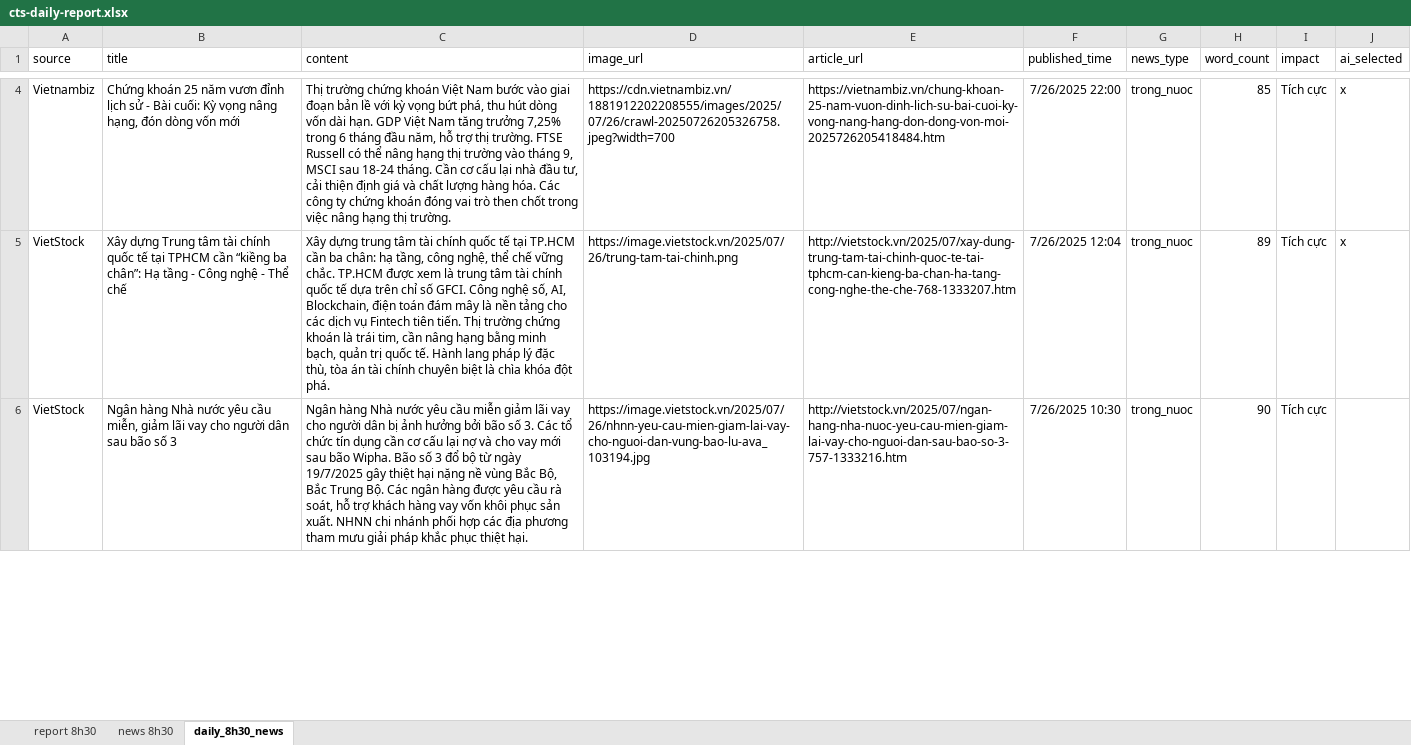
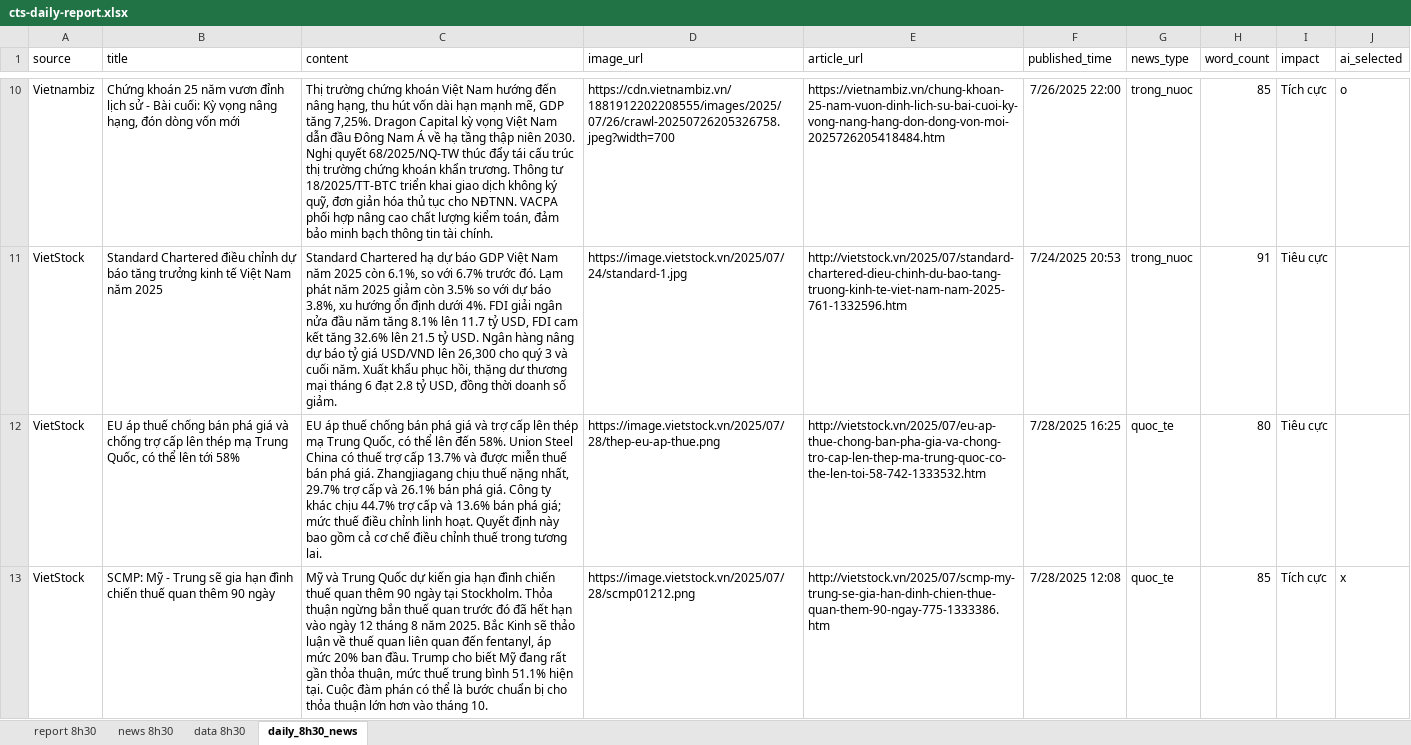
Before and after one commit to twan507/cts-reports, an Excel workbook: app/report/cts-daily-report.xlsx, sheet daily_8h30_news, drawn as a sheet; only a part is shown, gaps mark what is left out; values as stored, in another font and other column widths than the file's, no borders; table styles not drawn; removed rows and columns are numbered as before the commit, all else as after; the diff covers the shown part only; the diff names each change by its address in the sheet, - before the commit and + after, or states it on an @@ line.

```diff
--- a/app/report/cts-daily-report.xlsx (sheet daily_8h30_news)
+++ b/app/report/cts-daily-report.xlsx (sheet daily_8h30_news)
@@ sheet tab unhidden: data 8h30 @@
-C10 (content): …Việt Nam bước vào giai đoạn bản lề với kỳ vọng bứt phá, thu hút dòng vốn dài hạn. GDP Việt Nam tăng trưởng 7,25% trong 6 tháng đầu năm, hỗ trợ thị trường. FTSE Russell có thể nâng hạng thị trường vào tháng 9, MSCI sau 18-24 tháng. Cần cơ cấu lại nhà đầu tư, cải thiện định giá và chất lượng hàng hóa. Các công ty chứng khoán đóng vai trò then chốt trong việc nâng hạng thị trường.
+C10 (content): …Việt Nam hướng đến nâng hạng, thu hút vốn dài hạn mạnh mẽ, GDP tăng 7,25%. Dragon Capital kỳ vọng Việt Nam dẫn đầu Đông Nam Á về hạ tầng thập niên 2030. Nghị quyết 68/2025/NQ-TW thúc đẩy tái cấu trúc thị trường chứng khoán khẩn trương. Thông tư 18/2025/TT-BTC triển khai giao dịch không ký quỹ, đơn giản hóa thủ tục cho NĐTNN. VACPA phối hợp nâng cao chất lượng kiểm toán, đảm bảo minh bạch thông tin tài chính.
-J10 (ai_selected): x
+J10 (ai_selected): o
+row 11: VietStock | Standard Chartered điều chỉnh dự báo tăng trưởng kinh tế Việt Nam năm 2025 | Standard Chartered hạ dự báo GDP Việt Nam năm 2025 còn 6.1%, so với 6.7% trước đó. Lạm phát năm 2025 giảm còn 3.5% so với dự báo 3.8%, xu hướng ổn định dưới 4%. FDI giải ngân nửa đầu năm tăng 8.1% lên 11.7 tỷ USD, FDI cam kết tăng 32.6% lên 21.5 tỷ USD. Ngân hàng nâng dự báo tỷ giá USD/VND lên 26,300 cho quý 3 và cuối năm. Xuất khẩu phục hồi, thặng dư thương mại tháng 6 đạt 2.8 tỷ USD, đồng thời doanh số giảm. | https://image.vietstock.vn/2025/07/24/standard-1.jpg | http://vietstock.vn/2025/07/standard-chartered-dieu-chinh-du-bao-tang-truong-kinh-te-viet-nam-nam-2025-761-1332596.htm | 7/24/2025 20:53 | trong_nuoc | 91 | Tiêu cực
+row 12: VietStock | EU áp thuế chống bán phá giá và chống trợ cấp lên thép mạ Trung Quốc, có thể lên tới 58% | EU áp thuế chống bán phá giá và trợ cấp lên thép mạ Trung Quốc, có thể lên đến 58%. Union Steel China có thuế trợ cấp 13.7% và được miễn thuế bán phá giá. Zhangjiagang chịu thuế nặng nhất, 29.7% trợ cấp và 26.1% bán phá giá. Công ty khác chịu 44.7% trợ cấp và 13.6% bán phá giá; mức thuế điều chỉnh linh hoạt. Quyết định này bao gồm cả cơ chế điều chỉnh thuế trong tương lai. | https://image.vietstock.vn/2025/07/28/thep-eu-ap-thue.png | http://vietstock.vn/2025/07/eu-ap-thue-chong-ban-pha-gia-va-chong-tro-cap-len-thep-ma-trung-quoc-co-the-len-toi-58-742-1333532.htm | 7/28/2025 16:25 | quoc_te | 80 | Tiêu cực
-B13 (title): Xây dựng Trung tâm tài chính quốc tế tại TPHCM cần “kiềng ba chân”: Hạ tầng - Công nghệ - Thể chế
+B13 (title): SCMP: Mỹ - Trung sẽ gia hạn đình chiến thuế quan thêm 90 ngày
-C13 (content): Xây dựng trung tâm tài chính quốc tế tại TP.HCM cần ba chân: hạ tầng, công nghệ, thể chế vững chắc. TP.HCM được xem là trung tâm tài chính quốc tế dựa trên chỉ số GFCI. Công nghệ số, AI, Blockchain, điện toán đám mây là nền tảng cho các dịch vụ Fintech tiên tiến. Thị trường chứng khoán là trái tim, cần nâng hạng bằng minh bạch, quản trị quốc tế. Hành lang pháp lý đặc thù, tòa án tài chính chuyên biệt là chìa khóa đột phá.
+C13 (content): Mỹ và Trung Quốc dự kiến gia hạn đình chiến thuế quan thêm 90 ngày tại Stockholm. Thỏa thuận ngừng bắn thuế quan trước đó đã hết hạn vào ngày 12 tháng 8 năm 2025. Bắc Kinh sẽ thảo luận về thuế quan liên quan đến fentanyl, áp mức 20% ban đầu. Trump cho biết Mỹ đang rất gần thỏa thuận, mức thuế trung bình 51.1% hiện tại. Cuộc đàm phán có thể là bước chuẩn bị cho thỏa thuận lớn hơn vào tháng 10.
-D13 (image_url): https://image.vietstock.vn/2025/07/26/trung-tam-tai-chinh.png
+D13 (image_url): https://image.vietstock.vn/2025/07/28/scmp01212.png
-E13 (article_url): http://vietstock.vn/2025/07/xay-dung-trung-tam-tai-chinh-quoc-te-tai-tphcm-can-kieng-ba-chan-ha-tang-cong-nghe-the-che-768-1333207.htm
+E13 (article_url): http://vietstock.vn/2025/07/scmp-my-trung-se-gia-han-dinh-chien-thue-quan-them-90-ngay-775-1333386.htm
-F13 (published_time): 7/26/2025 12:04
+F13 (published_time): 7/28/2025 12:08
-G13 (news_type): trong_nuoc
+G13 (news_type): quoc_te
-H13 (word_count): 89
+H13 (word_count): 85
-row 6: VietStock | Ngân hàng Nhà nước yêu cầu miễn, giảm lãi vay cho người dân sau bão số 3 | Ngân hàng Nhà nước yêu cầu miễn giảm lãi vay cho người dân bị ảnh hưởng bởi bão số 3. Các tổ chức tín dụng cần cơ cấu lại nợ và cho vay mới sau bão Wipha. Bão số 3 đổ bộ từ ngày 19/7/2025 gây thiệt hại nặng nề vùng Bắc Bộ, Bắc Trung Bộ. Các ngân hàng được yêu cầu rà soát, hỗ trợ khách hàng vay vốn khôi phục sản xuất. NHNN chi nhánh phối hợp các địa phương tham mưu giải pháp khắc phục thiệt hại. | https://image.vietstock.vn/2025/07/26/nhnn-yeu-cau-mien-giam-lai-vay-cho-nguoi-dan-vung-bao-lu-ava_103194.jpg | http://vietstock.vn/2025/07/ngan-hang-nha-nuoc-yeu-cau-mien-giam-lai-vay-cho-nguoi-dan-sau-bao-so-3-757-1333216.htm | 7/26/2025 10:30 | trong_nuoc | 90 | Tích cực
```
Also changed, not shown: 17 added rows, 18 removed rows and 37 edited cells elsewhere in this sheet, sheet news 8h30, sheet report 8h30, formulas that keep their value, charts or pictures, 13 other files.
